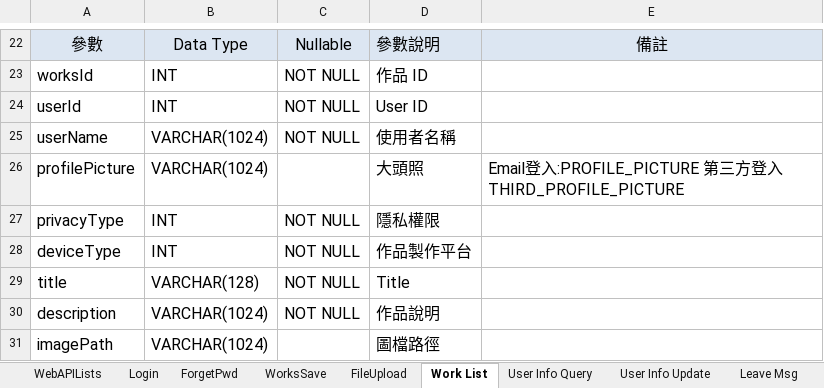
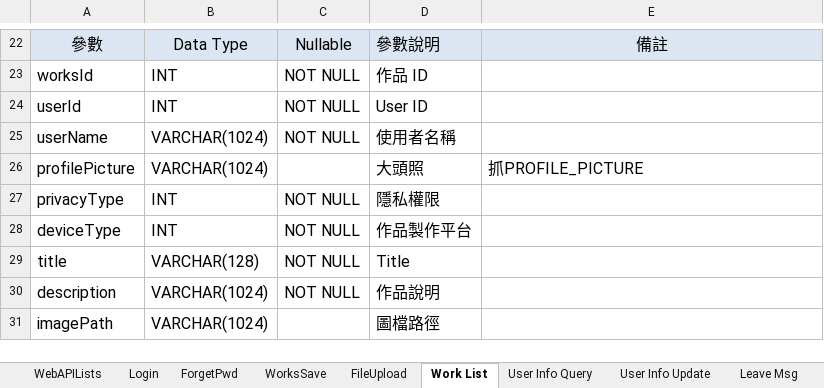
Before and after one commit to jimmyxiao/Bonnie, an Excel workbook: doc/SASD/WebAPIBonnieDraw.xlsm, sheet Work List, drawn as a sheet; only a part is shown, gaps mark what is left out; values as stored, in another font and other column widths than the file's, no borders; the diff names each change by its address in the sheet, - before the commit and + after, or states it on an @@ line.

```diff
--- a/doc/SASD/WebAPIBonnieDraw.xlsm (sheet Work List)
+++ b/doc/SASD/WebAPIBonnieDraw.xlsm (sheet Work List)
-E26: Email登入:PROFILE_PICTURE 第三方登入THIRD_PROFILE_PICTURE
+E26: 抓PROFILE_PICTURE
```
Also changed, not shown: doc/SASD/DB_Tables_BonnieDraw.xlsm.
